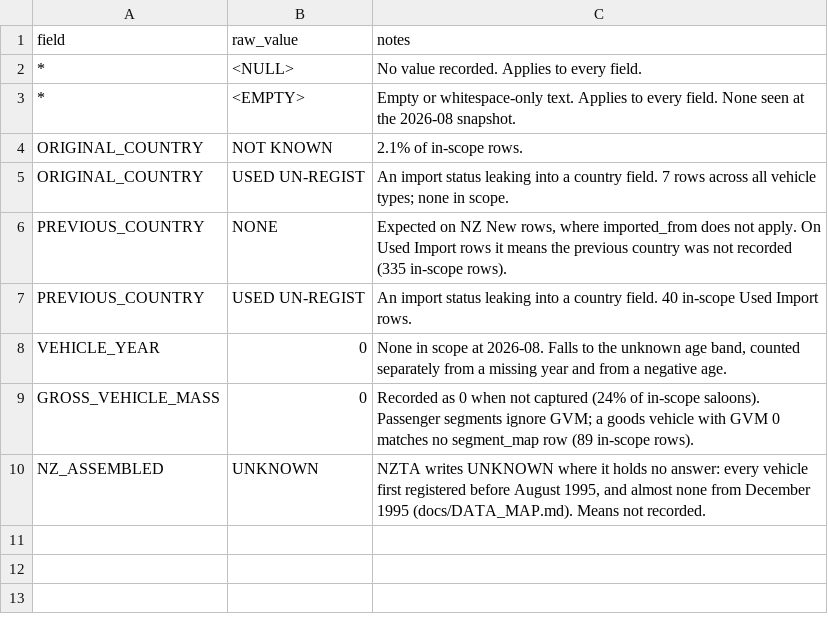
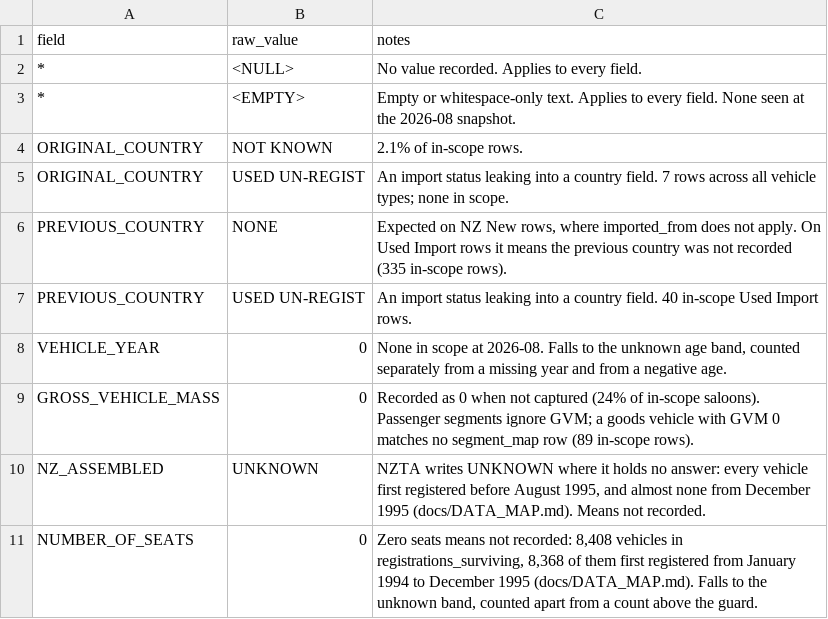
Before and after one commit to nickholttt/nzta-analytics-dashboard, a CSV file: data/reference/sentinels.csv, drawn as a sheet.

```diff
--- a/data/reference/sentinels.csv
+++ b/data/reference/sentinels.csv
@@ -10 +10,2 @@ GROSS_VEHICLE_MASS,0,"Recorded as 0 when not captured (24% of in-scope saloons).
 NZ_ASSEMBLED,UNKNOWN,"NZTA writes UNKNOWN where it holds no answer: every vehicle first registered before August 1995, and almost none from December 1995 (docs/DATA_MAP.md). Means not recorded."
+NUMBER_OF_SEATS,0,"Zero seats means not recorded: 8,408 vehicles in registrations_surviving, 8,368 of them first registered from January 1994 to December 1995 (docs/DATA_MAP.md). Falls to the unknown band, counted apart from a count above the guard."
```
Also changed, not shown: 8 other files.
